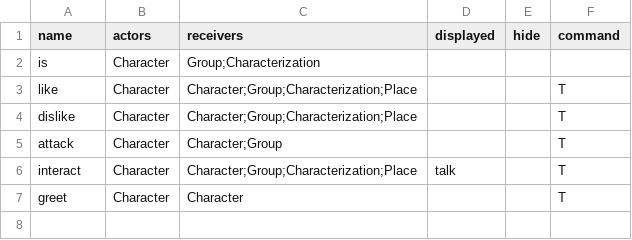
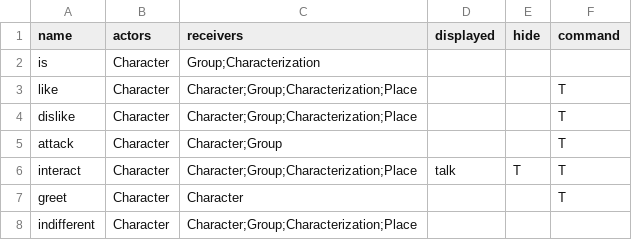
Before and after one commit to DrDoak/Sol, a CSV file: Assets/Scripts/KB/verbs.csv, drawn as a sheet.

```diff
--- a/Assets/Scripts/KB/verbs.csv
+++ b/Assets/Scripts/KB/verbs.csv
@@ -5,3 +5,4 @@ dislike,Character,Character;Group;Characterization;Place,,,T
 attack,Character,Character;Group,,,T
-interact,Character,Character;Group;Characterization;Place,talk,,T
+interact,Character,Character;Group;Characterization;Place,talk,T,T
 greet,Character,Character,,,T
+indifferent,Character,Character;Group;Characterization;Place,,,
```
Also changed, not shown: Assets/Scripts/KB/responses/generic.csv, 38 other files.
